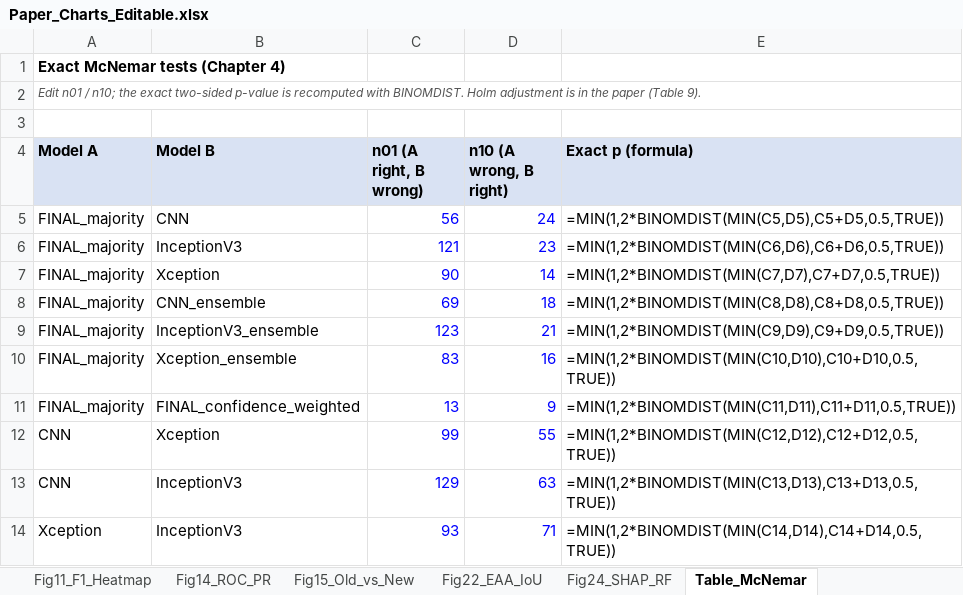
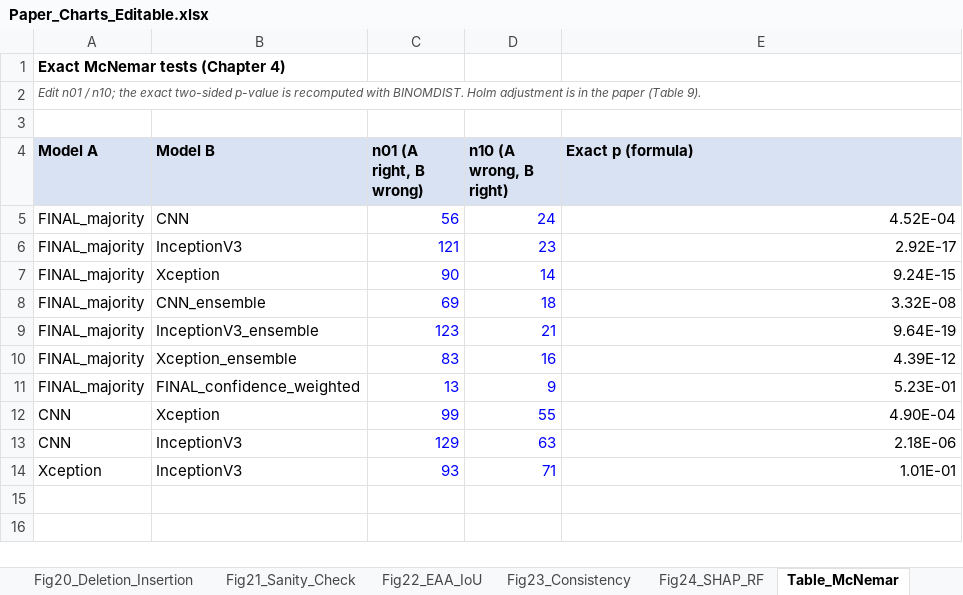
Before and after one commit to Shehank98/LMU_Research, an Excel workbook: output/Paper_Charts_Editable.xlsx, sheet Table_McNemar, drawn as a sheet; values as stored, in another font and other column widths than the file's, no borders; formulas without a stored value are shown as written; the diff names each change by its address in the sheet, - before the commit and + after, or states it on an @@ line.

```diff
--- a/output/Paper_Charts_Editable.xlsx (sheet Table_McNemar)
+++ b/output/Paper_Charts_Editable.xlsx (sheet Table_McNemar)
+sheet tab: Fig20_Deletion_Insertion
+sheet tab: Fig21_Sanity_Check
+sheet tab: Fig23_Consistency
-E5 (Exact p (formula)): =MIN(1,2*BINOMDIST(MIN(C5,D5),C5+D5,0.5,TRUE))
+E5 (Exact p (formula)): 4.52E-04
-E6 (Exact p (formula)): =MIN(1,2*BINOMDIST(MIN(C6,D6),C6+D6,0.5,TRUE))
+E6 (Exact p (formula)): 2.92E-17
-E7 (Exact p (formula)): =MIN(1,2*BINOMDIST(MIN(C7,D7),C7+D7,0.5,TRUE))
+E7 (Exact p (formula)): 9.24E-15
-E8 (Exact p (formula)): =MIN(1,2*BINOMDIST(MIN(C8,D8),C8+D8,0.5,TRUE))
+E8 (Exact p (formula)): 3.32E-08
-E9 (Exact p (formula)): =MIN(1,2*BINOMDIST(MIN(C9,D9),C9+D9,0.5,TRUE))
+E9 (Exact p (formula)): 9.64E-19
-E10 (Exact p (formula)): =MIN(1,2*BINOMDIST(MIN(C10,D10),C10+D10,0.5,TRUE))
+E10 (Exact p (formula)): 4.39E-12
-E11 (Exact p (formula)): =MIN(1,2*BINOMDIST(MIN(C11,D11),C11+D11,0.5,TRUE))
+E11 (Exact p (formula)): 5.23E-01
-E12 (Exact p (formula)): =MIN(1,2*BINOMDIST(MIN(C12,D12),C12+D12,0.5,TRUE))
+E12 (Exact p (formula)): 4.90E-04
-E13 (Exact p (formula)): =MIN(1,2*BINOMDIST(MIN(C13,D13),C13+D13,0.5,TRUE))
+E13 (Exact p (formula)): 2.18E-06
-E14 (Exact p (formula)): =MIN(1,2*BINOMDIST(MIN(C14,D14),C14+D14,0.5,TRUE))
+E14 (Exact p (formula)): 1.01E-01
```
Also changed, not shown: sheet Fig24_SHAP_RF, sheet Fig9-12-13_Confusion, sheet Fig10_Accuracy, sheet Fig11_F1_Heatmap, sheet Fig22_EAA_IoU, sheet Fig15_Old_vs_New, 2 more sheets, charts or pictures, 23 other files.
